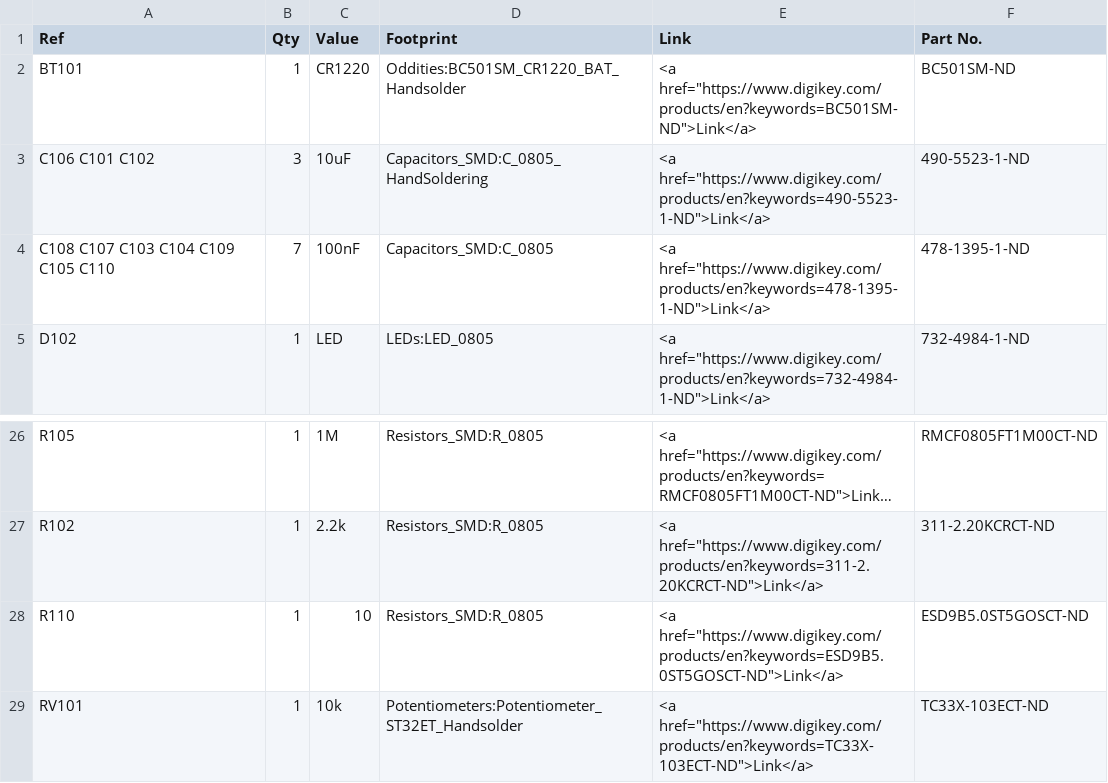
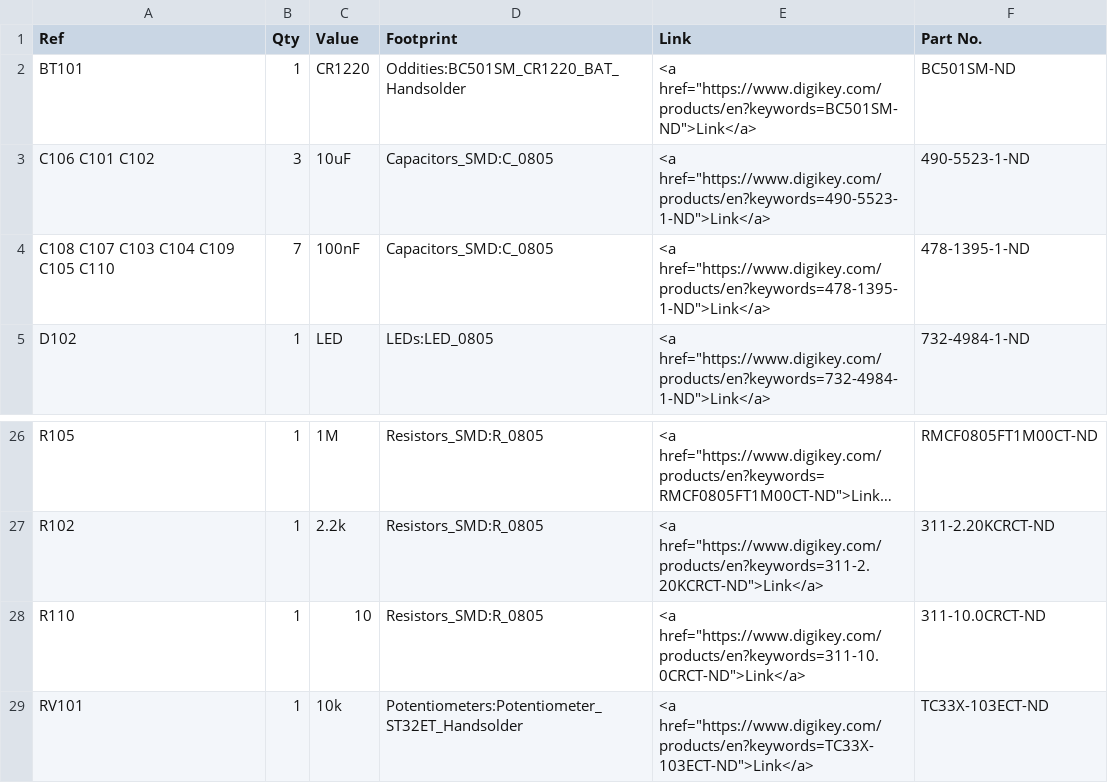
Before and after one commit to OpenARDF/Arducon, a CSV file: kicad/Arducon.csv, drawn as a sheet; only a part is shown, gaps mark what is left out; long unchanged cells end in …; the diff names each change by its address in the sheet, - before the commit and + after, or states it on an @@ line.

Commit message:
Schematic, BOM, PCB update
o Fixed wrong R110 part number
o Updated BOM with corrected part information
o Routed Vproc to DB9 connector

```diff
--- a/kicad/Arducon.csv
+++ b/kicad/Arducon.csv
-D3 (Footprint): Capacitors_SMD:C_0805_HandSoldering
+D3 (Footprint): Capacitors_SMD:C_0805
-E28 (Link): <a href="https://www.digikey.com/products/en?keywords=ESD9B5.0ST5GOSCT-ND">Link</a>
+E28 (Link): <a href="https://www.digikey.com/products/en?keywords=311-10.0CRCT-ND">Link</a>
-F28 (Part No.): ESD9B5.0ST5GOSCT-ND
+F28 (Part No.): 311-10.0CRCT-ND
```
Also changed, not shown: 4 other files.
